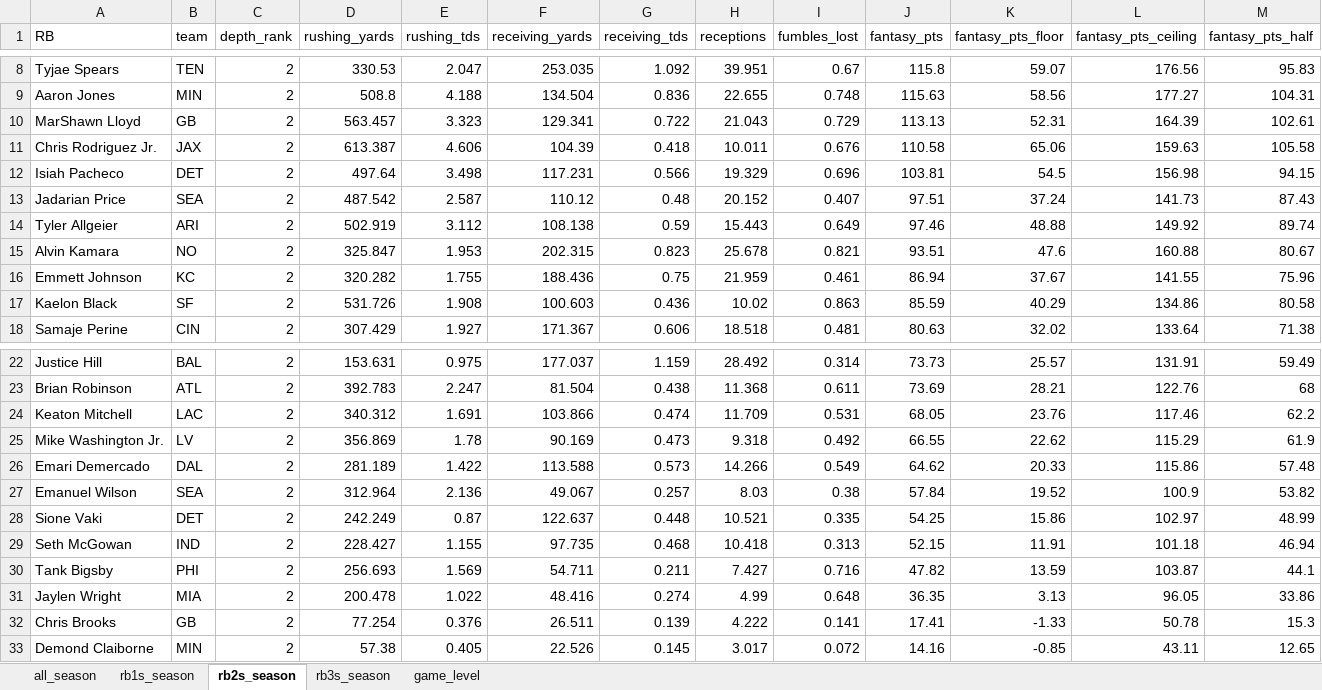
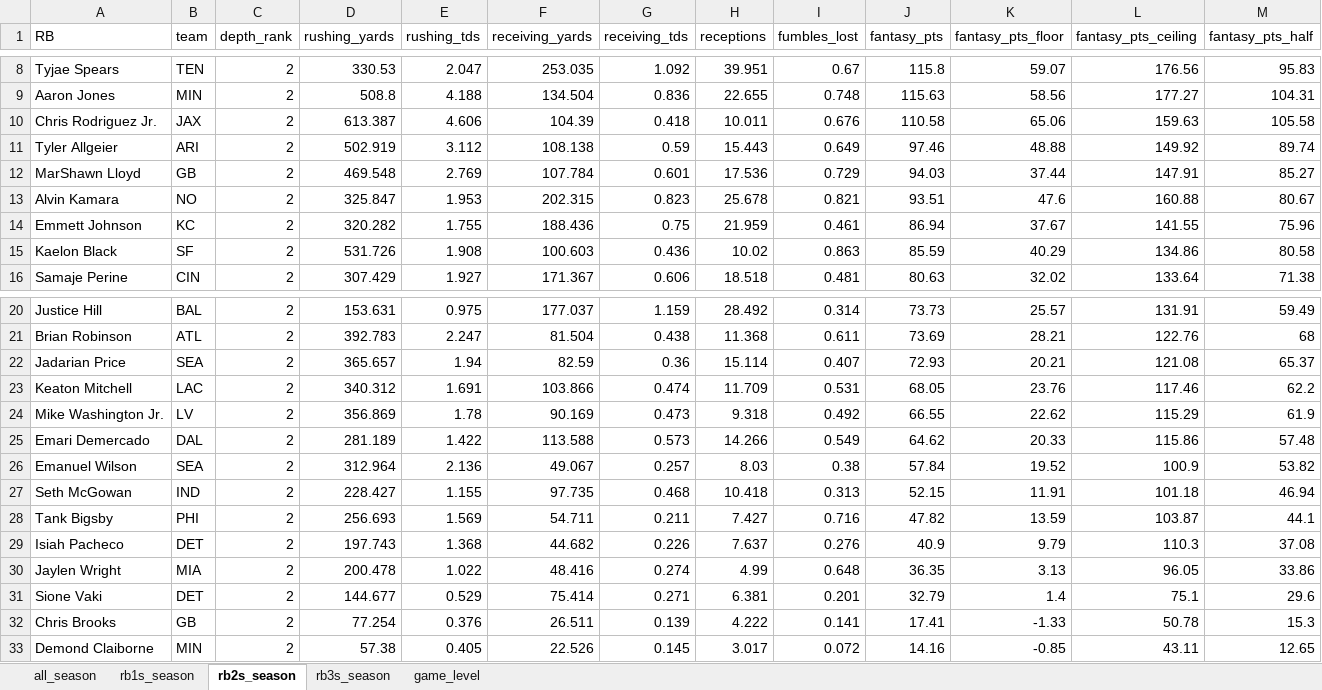
Before and after one commit to egomaniacsfantasy/lineup-lab, an Excel workbook: projections/rb_2026_combined.xlsx, sheet rb2s_season, drawn as a sheet; only a part is shown, gaps mark what is left out; values as stored, in another font and other column widths than the file's, no borders; removed rows and columns are numbered as before the commit, all else as after; rows hold the shown columns only; the diff names each change by its address in the sheet, - before the commit and + after, or states it on an @@ line.

```diff
--- a/projections/rb_2026_combined.xlsx (sheet rb2s_season)
+++ b/projections/rb_2026_combined.xlsx (sheet rb2s_season)
-row 10: MarShawn Lloyd | GB | 2 | 563.457 | 3.323 | 129.341 | 0.722 | 21.043 | 0.729 | 113.13 | 52.31 | 164.39 | 102.61
-row 12: Isiah Pacheco | DET | 2 | 497.64 | 3.498 | 117.231 | 0.566 | 19.329 | 0.696 | 103.81 | 54.5 | 156.98 | 94.15
-row 13: Jadarian Price | SEA | 2 | 487.542 | 2.587 | 110.12 | 0.48 | 20.152 | 0.407 | 97.51 | 37.24 | 141.73 | 87.43
+row 12: MarShawn Lloyd | GB | 2 | 469.548 | 2.769 | 107.784 | 0.601 | 17.536 | 0.729 | 94.03 | 37.44 | 147.91 | 85.27
+row 22: Jadarian Price | SEA | 2 | 365.657 | 1.94 | 82.59 | 0.36 | 15.114 | 0.407 | 72.93 | 20.21 | 121.08 | 65.37
-row 28: Sione Vaki | DET | 2 | 242.249 | 0.87 | 122.637 | 0.448 | 10.521 | 0.335 | 54.25 | 15.86 | 102.97 | 48.99
+row 29: Isiah Pacheco | DET | 2 | 197.743 | 1.368 | 44.682 | 0.226 | 7.637 | 0.276 | 40.9 | 9.79 | 110.3 | 37.08
+row 31: Sione Vaki | DET | 2 | 144.677 | 0.529 | 75.414 | 0.271 | 6.381 | 0.201 | 32.79 | 1.4 | 75.1 | 29.6
```
Also changed, not shown: sheet game_level, sheet all_season, sheet rb1s_season, sheet rb3s_season, projections/te_2026_combined.xlsx.
